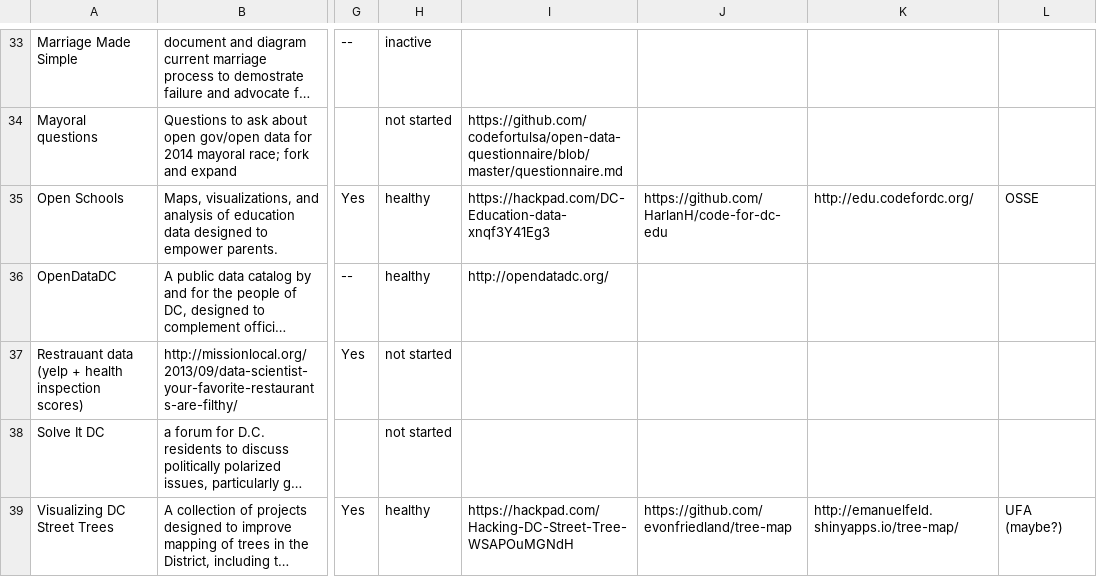
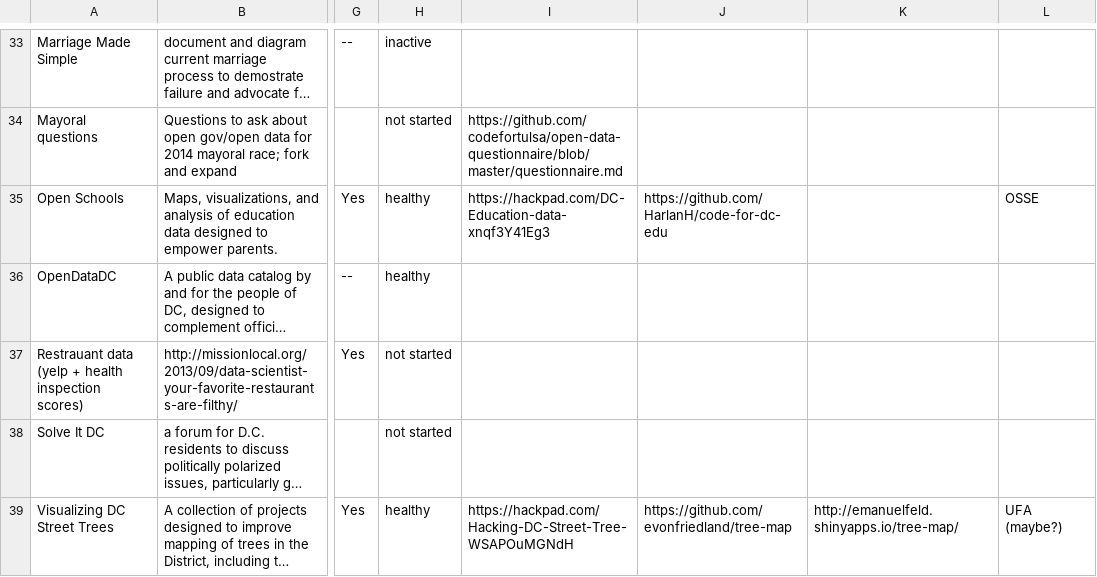
Before and after one commit to civictechdc/codefordc.github.com, a CSV file: data/projects.csv, drawn as a sheet; only a part is shown, gaps mark what is left out; long unchanged cells end in …; the diff covers the shown part only; the diff names each change by its address in the sheet, - before the commit and + after, or states it on an @@ line.

```diff
--- a/data/projects.csv
+++ b/data/projects.csv
-K35: http://edu.codefordc.org/
+K35: (empty)
-I36: http://opendatadc.org/
+I36: (empty)
```
Also changed, not shown: 22 edited cells elsewhere in this file.
